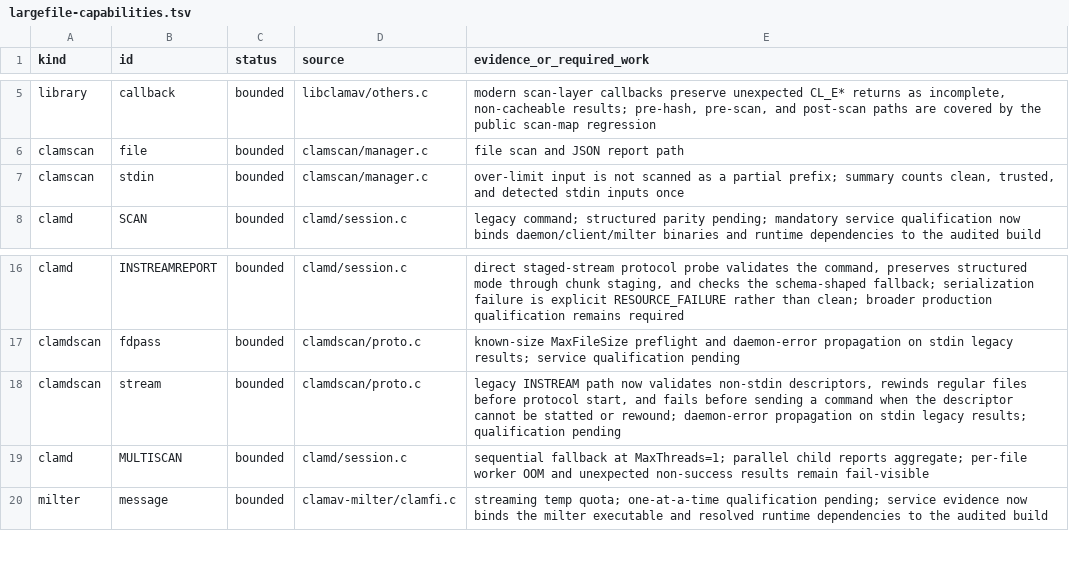
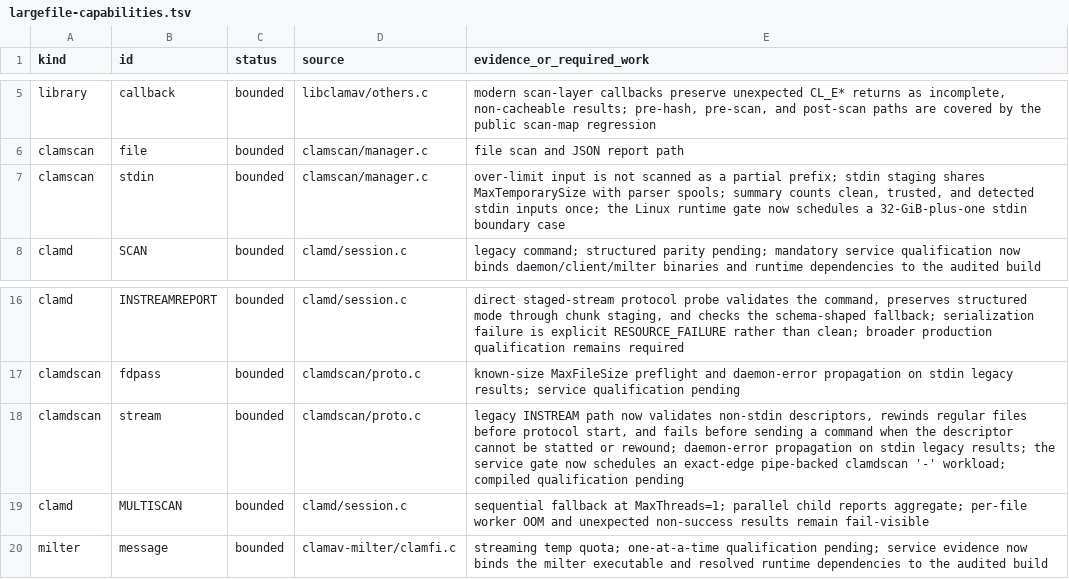
Before and after one commit to NeonGameStudios/ClamAV-32gb, a TSV file: docs/largefile-capabilities.tsv, drawn as a sheet; only a part is shown, gaps mark what is left out.

Commit message:
Cover staged stdin in large-file qualification

```diff
--- a/docs/largefile-capabilities.tsv
+++ b/docs/largefile-capabilities.tsv
@@ -6,3 +6,3 @@ library	callback	bounded	libclamav/others.c	modern scan-layer callbacks preserve
 clamscan	file	bounded	clamscan/manager.c	file scan and JSON report path
-clamscan	stdin	bounded	clamscan/manager.c	over-limit input is not scanned as a partial prefix; summary counts clean, trusted, and detected stdin inputs once
+clamscan	stdin	bounded	clamscan/manager.c	over-limit input is not scanned as a partial prefix; stdin staging shares MaxTemporarySize with parser spools; summary counts clean, trusted, and detected stdin inputs once; the Linux runtime gate now schedules a 32-GiB-plus-one stdin boundary case
 clamd	SCAN	bounded	clamd/session.c	legacy command; structured parity pending; mandatory service qualification now binds daemon/client/milter binaries and runtime dependencies to the audited build
@@ -17,3 +17,3 @@ clamd	INSTREAMREPORT	bounded	clamd/session.c	direct staged-stream protocol probe
 clamdscan	fdpass	bounded	clamdscan/proto.c	known-size MaxFileSize preflight and daemon-error propagation on stdin legacy results; service qualification pending
-clamdscan	stream	bounded	clamdscan/proto.c	legacy INSTREAM path now validates non-stdin descriptors, rewinds regular files before protocol start, and fails before sending a command when the descriptor cannot be statted or rewound; daemon-error propagation on stdin legacy results; qualification pending
+clamdscan	stream	bounded	clamdscan/proto.c	legacy INSTREAM path now validates non-stdin descriptors, rewinds regular files before protocol start, and fails before sending a command when the descriptor cannot be statted or rewound; daemon-error propagation on stdin legacy results; the service gate now schedules an exact-edge pipe-backed clamdscan '-' workload; compiled qualification pending
 clamd	MULTISCAN	bounded	clamd/session.c	sequential fallback at MaxThreads=1; parallel child reports aggregate; per-file worker OOM and unexpected non-success results remain fail-visible
```
Also changed, not shown: 13 other files.
